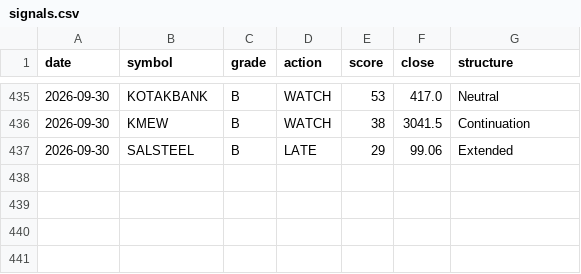
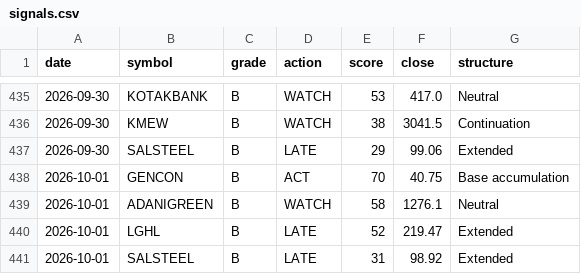
Before and after one commit to CGK0101/Smart-Money-Screener, a CSV file: data/signals.csv, drawn as a sheet; only a part is shown, gaps mark what is left out.

```diff
--- a/data/signals.csv
+++ b/data/signals.csv
@@ -437 +437,5 @@ date,symbol,grade,action,score,close,structure
 2026-09-30,SALSTEEL,B,LATE,29,99.06,Extended
+2026-10-01,GENCON,B,ACT,70,40.75,Base accumulation
+2026-10-01,ADANIGREEN,B,WATCH,58,1276.1,Neutral
+2026-10-01,LGHL,B,LATE,52,219.47,Extended
+2026-10-01,SALSTEEL,B,LATE,31,98.92,Extended
```
Also changed, not shown: data/events/block.csv, data/events/bulk.csv, 3 other files.
